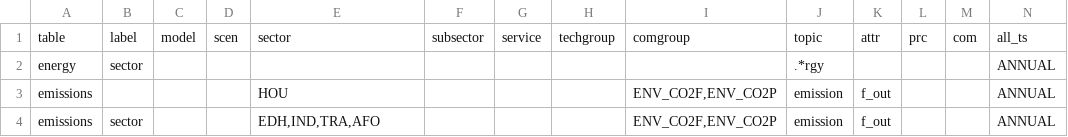
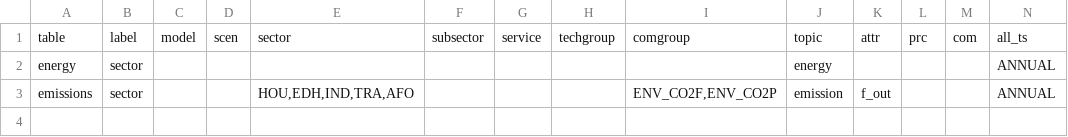
Before and after one commit to flowcore-io/speedlocal-streamlit, a CSV file: streamlit-app/inputs/mapping_db_views.csv, drawn as a sheet; only a part is shown; removed rows and columns are numbered as before the commit, all else as after; rows hold the shown columns only; the diff names each change by its address in the sheet, - before the commit and + after, or states it on an @@ line.

Commit message:
clean up mapping_db csvs

```diff
--- a/streamlit-app/inputs/mapping_db_views.csv
+++ b/streamlit-app/inputs/mapping_db_views.csv
-J2: .*rgy
+J2: energy
-row 3: emissions |  |  |  | HOU |  |  |  | ENV_CO2F,ENV_CO2P | emission | f_out |  |  | ANNUAL
-E3: EDH,IND,TRA,AFO
+E3: HOU,EDH,IND,TRA,AFO
```
Also changed, not shown: streamlit-app/inputs/mapping_db_template.csv.
